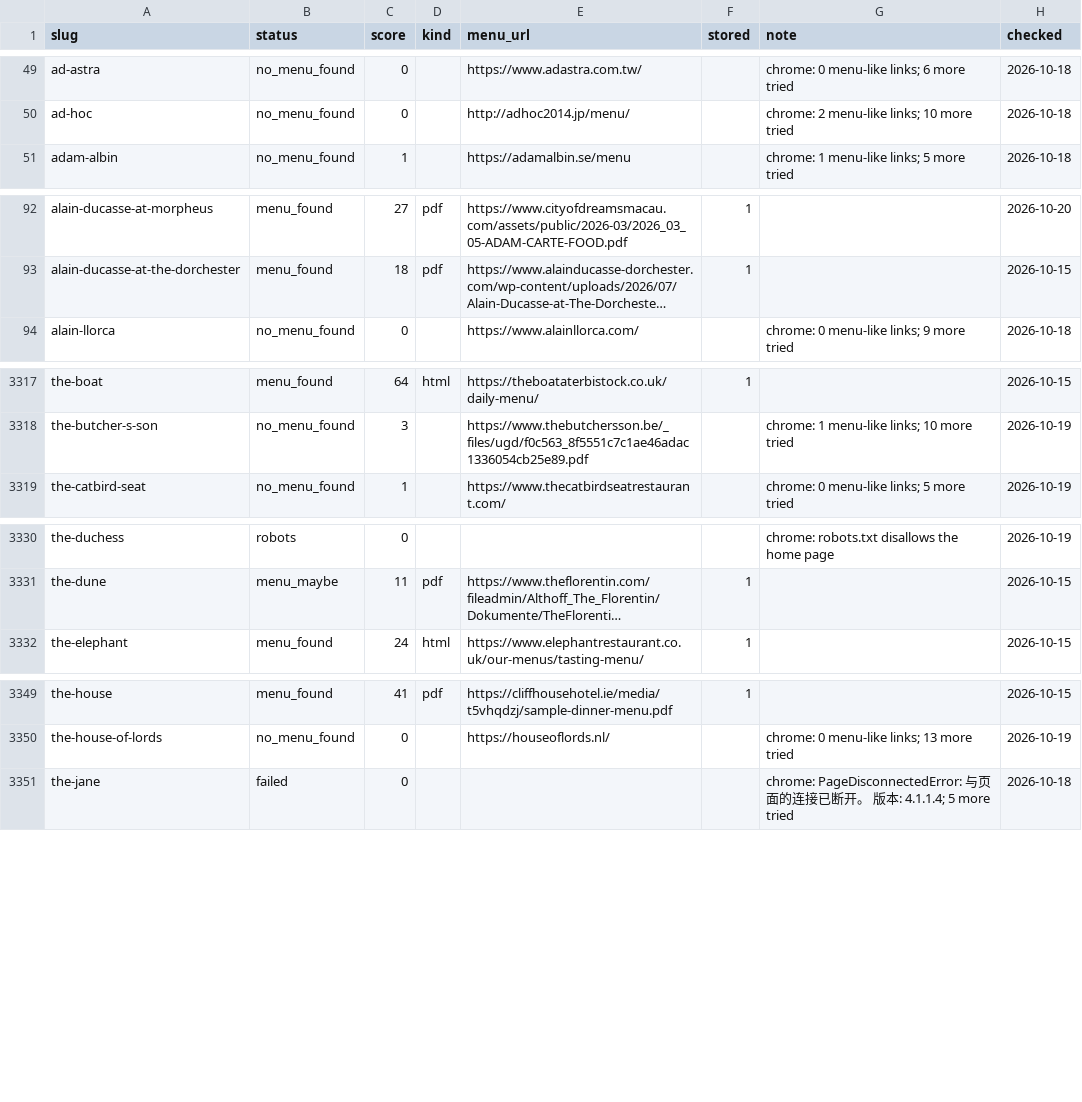
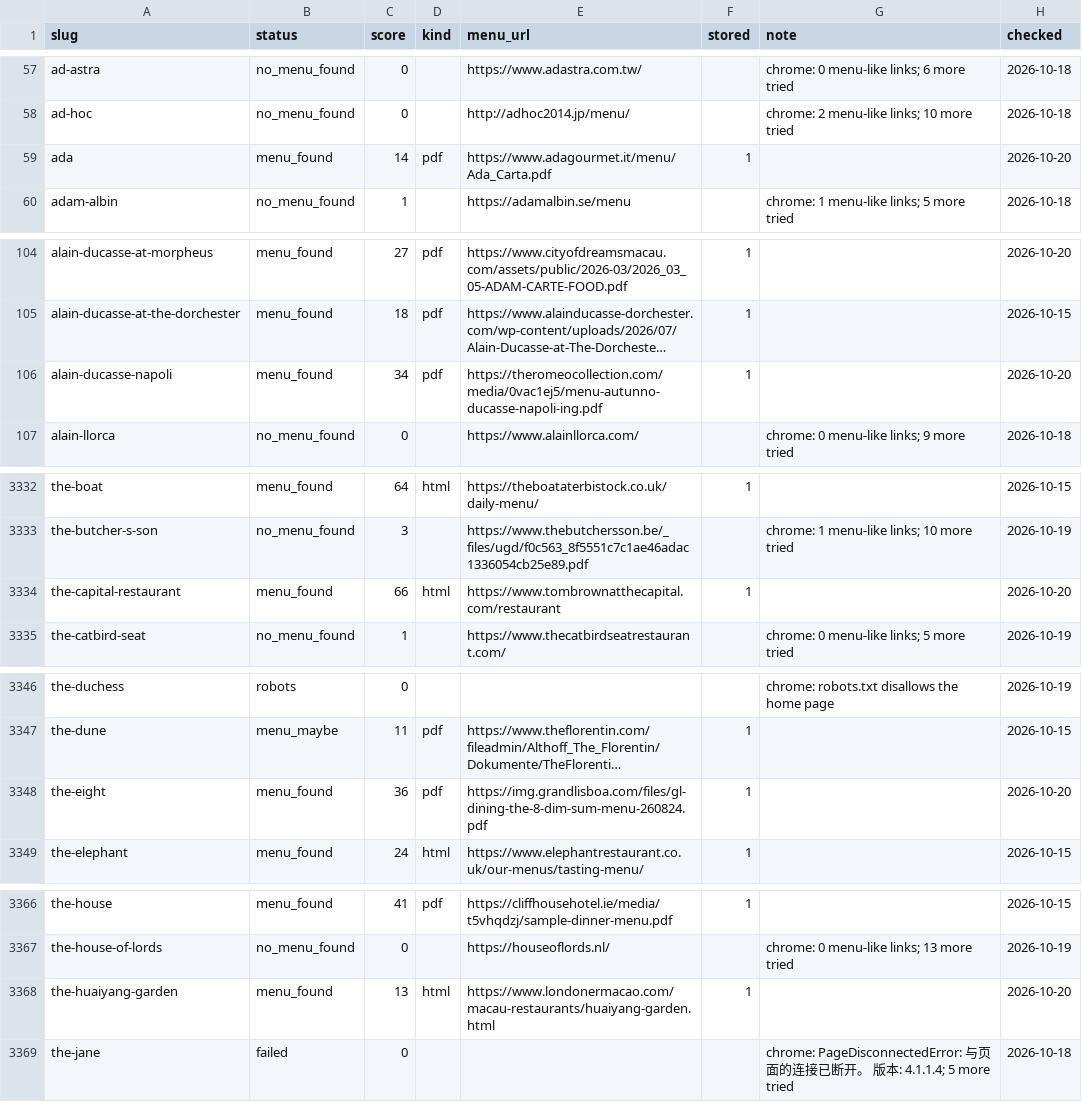
Before and after one commit to msh-yi/themenuatlas, a CSV file: data/seed/discovery.csv, drawn as a sheet; only a part is shown, gaps mark what is left out; long unchanged cells end in …; the diff covers the shown part only; the diff names each change by its address in the sheet, - before the commit and + after, or states it on an @@ line.

```diff
--- a/data/seed/discovery.csv
+++ b/data/seed/discovery.csv
+row 59: ada | menu_found | 14 | pdf | https://www.adagourmet.it/menu/Ada_Carta.pdf | 1 |  | 2026-10-20
+row 106: alain-ducasse-napoli | menu_found | 34 | pdf | https://theromeocollection.com/media/0vac1ej5/menu-autunno-ducasse-napoli-ing.pdf | 1 |  | 2026-10-20
+row 3334: the-capital-restaurant | menu_found | 66 | html | https://www.tombrownatthecapital.com/restaurant | 1 |  | 2026-10-20
+row 3348: the-eight | menu_found | 36 | pdf | https://img.grandlisboa.com/files/gl-dining-the-8-dim-sum-menu-260824.pdf | 1 |  | 2026-10-20
+row 3368: the-huaiyang-garden | menu_found | 13 | html | https://www.londonermacao.com/macau-restaurants/huaiyang-garden.html | 1 |  | 2026-10-20
```
Also changed, not shown: 16 added rows elsewhere in this file, data/seed/restaurants_full.csv, 14 other files.
